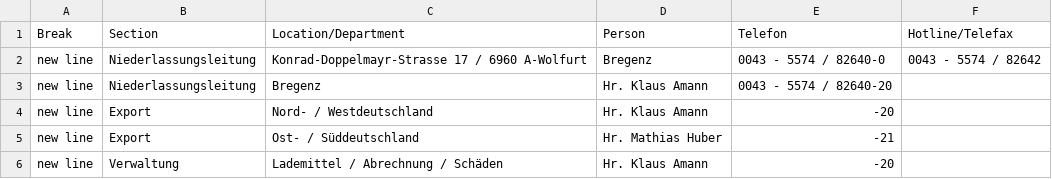
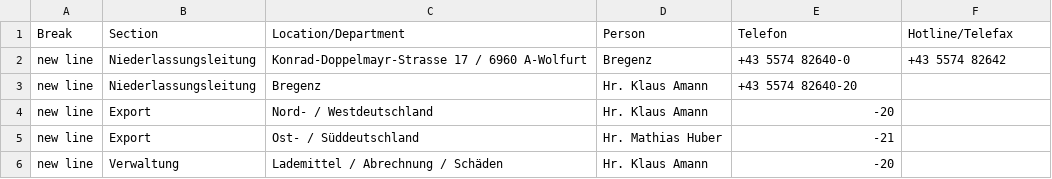
Before and after one commit to chavdarovae/gss-website, a CSV file: src/assets/files/locations/Personal Toechter.xlsx - Bregenz.csv, drawn as a sheet.

```diff
--- a/src/assets/files/locations/Personal Toechter.xlsx - Bregenz.csv
+++ b/src/assets/files/locations/Personal Toechter.xlsx - Bregenz.csv
@@ -1,4 +1,4 @@
 Break,Section,Location/Department,Person,Telefon,Hotline/Telefax
-new line,Niederlassungsleitung,Konrad-Doppelmayr-Strasse 17 / 6960 A-Wolfurt,Bregenz,0043 - 5574 / 82640-0,0043 - 5574 / 82642
-new line,Niederlassungsleitung,Bregenz,Hr. Klaus Amann ,0043 - 5574 / 82640-20,
+new line,Niederlassungsleitung,Konrad-Doppelmayr-Strasse 17 / 6960 A-Wolfurt,Bregenz,+43 5574 82640-0,+43 5574 82642
+new line,Niederlassungsleitung,Bregenz,Hr. Klaus Amann ,+43 5574 82640-20,
 new line,Export,Nord- / Westdeutschland,Hr. Klaus Amann ,-20,
```
Also changed, not shown: src/assets/files/locations/Personal Toechter.xlsx - Barcelona.csv, src/assets/files/locations/Personal Toechter.xlsx - Linz.csv, 6 other files.
